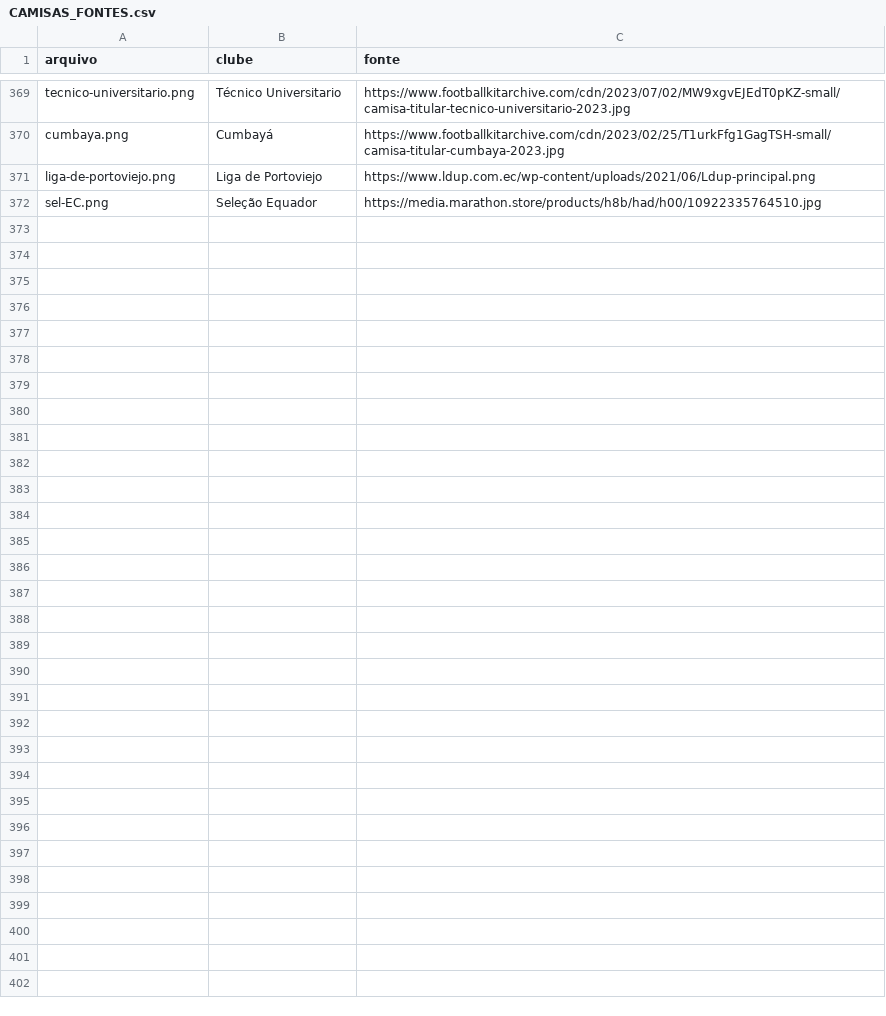
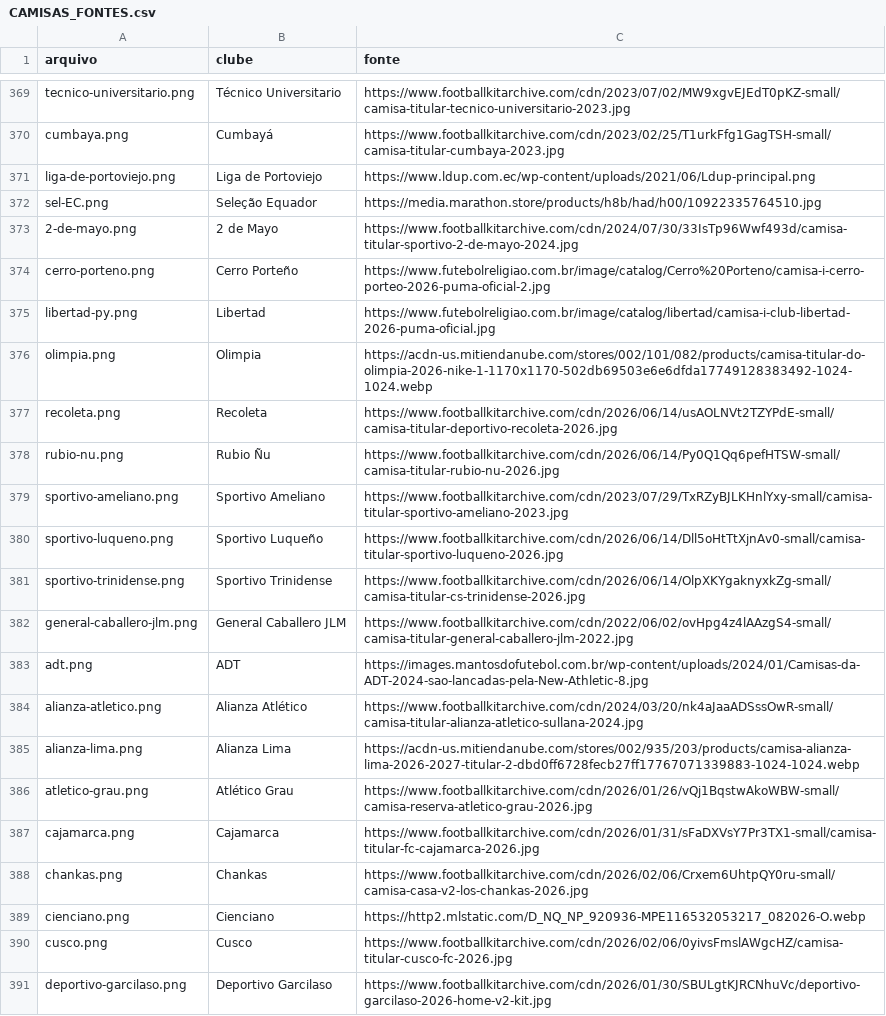
Before and after one commit to Vinicius-leon10/Proffut, a CSV file: docs/CAMISAS_FONTES.csv, drawn as a sheet; only a part is shown, gaps mark what is left out; the diff covers the shown part only; the diff names each change by its address in the sheet, - before the commit and + after, or states it on an @@ line.

```diff
--- a/docs/CAMISAS_FONTES.csv
+++ b/docs/CAMISAS_FONTES.csv
+row 373: 2-de-mayo.png | 2 de Mayo | https://www.footballkitarchive.com/cdn/2024/07/30/33IsTp96Wwf493d/camisa-titular-sportivo-2-de-mayo-2024.jpg
+row 374: cerro-porteno.png | Cerro Porteño | https://www.futebolreligiao.com.br/image/catalog/Cerro%20Porteno/camisa-i-cerro-porteo-2026-puma-oficial-2.jpg
+row 375: libertad-py.png | Libertad | https://www.futebolreligiao.com.br/image/catalog/libertad/camisa-i-club-libertad-2026-puma-oficial.jpg
+row 376: olimpia.png | Olimpia | https://acdn-us.mitiendanube.com/stores/002/101/082/products/camisa-titular-do-olimpia-2026-nike-1-1170x1170-502db69503e6e6dfda17749128383492-1024-1024.webp
+row 377: recoleta.png | Recoleta | https://www.footballkitarchive.com/cdn/2026/06/14/usAOLNVt2TZYPdE-small/camisa-titular-deportivo-recoleta-2026.jpg
+row 378: rubio-nu.png | Rubio Ñu | https://www.footballkitarchive.com/cdn/2026/06/14/Py0Q1Qq6pefHTSW-small/camisa-titular-rubio-nu-2026.jpg
+row 379: sportivo-ameliano.png | Sportivo Ameliano | https://www.footballkitarchive.com/cdn/2023/07/29/TxRZyBJLKHnlYxy-small/camisa-titular-sportivo-ameliano-2023.jpg
+row 380: sportivo-luqueno.png | Sportivo Luqueño | https://www.footballkitarchive.com/cdn/2026/06/14/Dll5oHtTtXjnAv0-small/camisa-titular-sportivo-luqueno-2026.jpg
+row 381: sportivo-trinidense.png | Sportivo Trinidense | https://www.footballkitarchive.com/cdn/2026/06/14/OlpXKYgaknyxkZg-small/camisa-titular-cs-trinidense-2026.jpg
+row 382: general-caballero-jlm.png | General Caballero JLM | https://www.footballkitarchive.com/cdn/2022/06/02/ovHpg4z4lAAzgS4-small/camisa-titular-general-caballero-jlm-2022.jpg
+row 383: adt.png | ADT | https://images.mantosdofutebol.com.br/wp-content/uploads/2024/01/Camisas-da-ADT-2024-sao-lancadas-pela-New-Athletic-8.jpg
+row 384: alianza-atletico.png | Alianza Atlético | https://www.footballkitarchive.com/cdn/2024/03/20/nk4aJaaADSssOwR-small/camisa-titular-alianza-atletico-sullana-2024.jpg
+row 385: alianza-lima.png | Alianza Lima | https://acdn-us.mitiendanube.com/stores/002/935/203/products/camisa-alianza-lima-2026-2027-titular-2-dbd0ff6728fecb27ff17767071339883-1024-1024.webp
+row 386: atletico-grau.png | Atlético Grau | https://www.footballkitarchive.com/cdn/2026/01/26/vQj1BqstwAkoWBW-small/camisa-reserva-atletico-grau-2026.jpg
+row 387: cajamarca.png | Cajamarca | https://www.footballkitarchive.com/cdn/2026/01/31/sFaDXVsY7Pr3TX1-small/camisa-titular-fc-cajamarca-2026.jpg
+row 388: chankas.png | Chankas | https://www.footballkitarchive.com/cdn/2026/02/06/Crxem6UhtpQY0ru-small/camisa-casa-v2-los-chankas-2026.jpg
+row 389: cienciano.png | Cienciano | https://http2.mlstatic.com/D_NQ_NP_920936-MPE116532053217_082026-O.webp
+row 390: cusco.png | Cusco | https://www.footballkitarchive.com/cdn/2026/02/06/0yivsFmslAWgcHZ/camisa-titular-cusco-fc-2026.jpg
+row 391: deportivo-garcilaso.png | Deportivo Garcilaso | https://www.footballkitarchive.com/cdn/2026/01/30/SBULgtKJRCNhuVc/deportivo-garcilaso-2026-home-v2-kit.jpg
```
Also changed, not shown: 17 added rows elsewhere in this file, 37 other files.
